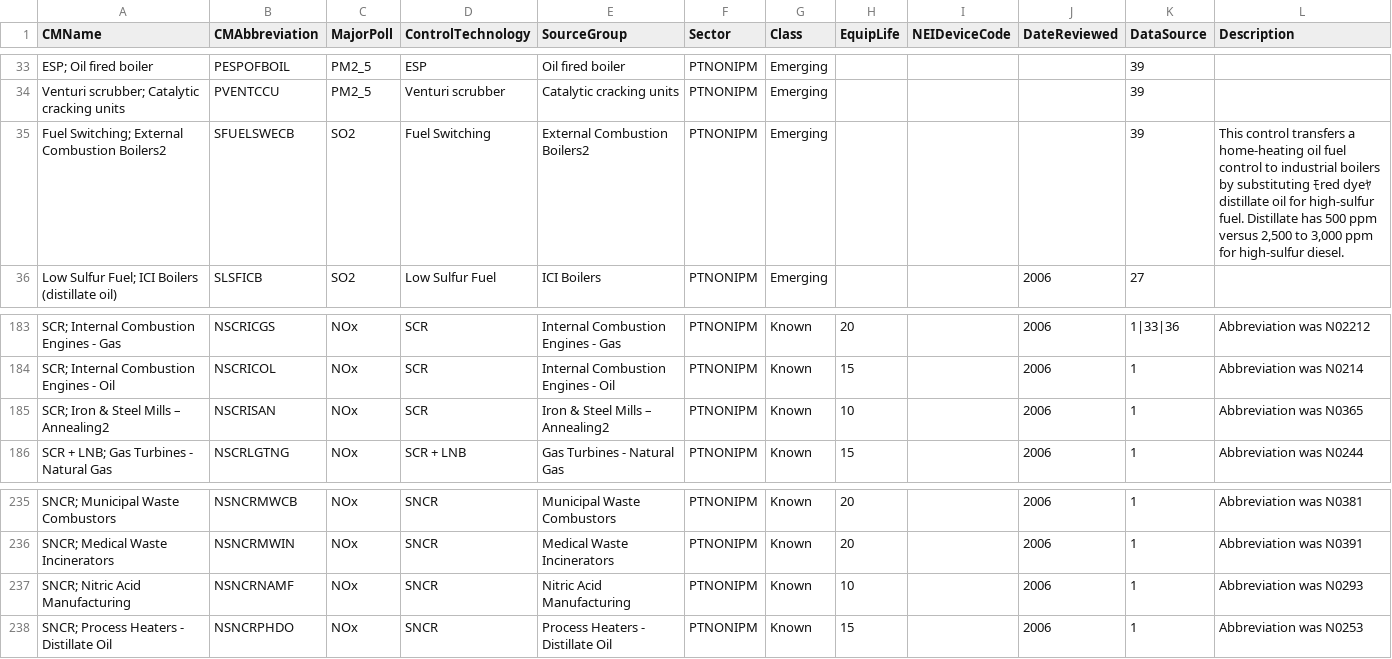
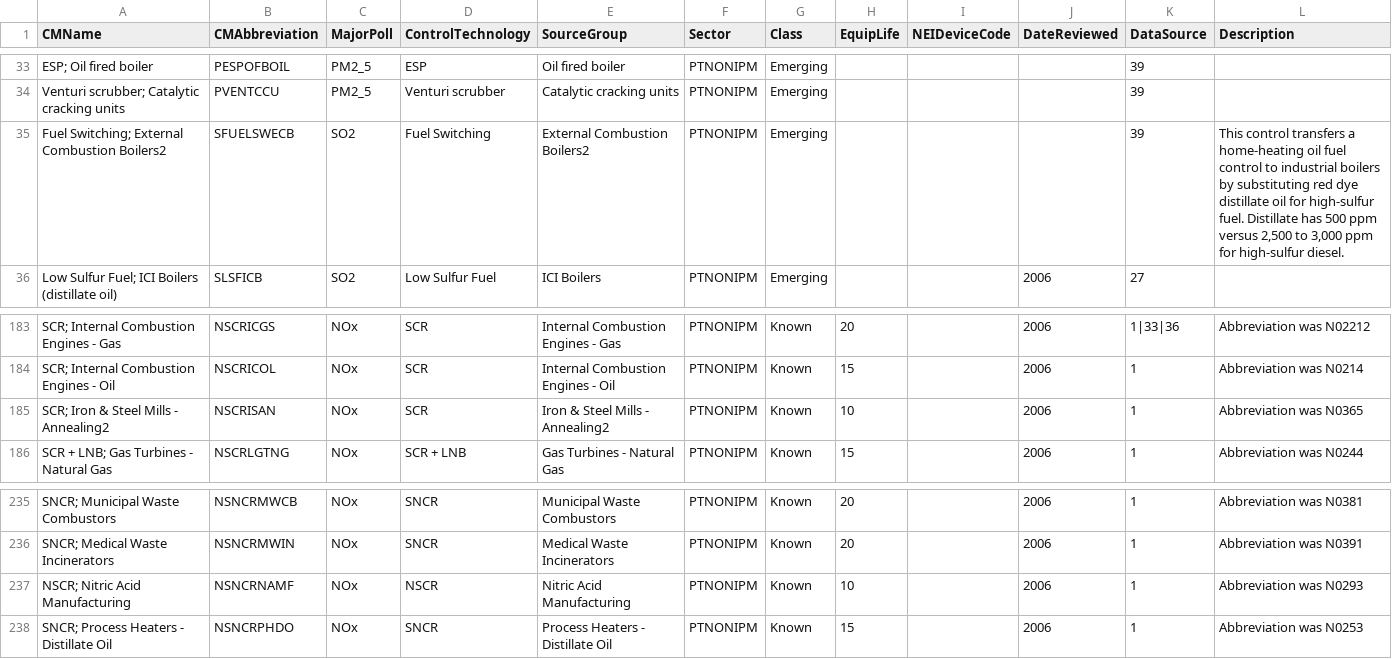
Before and after one commit to cseppan/EMFarchive_EMF, a CSV file: config/db/CoST_CM_DB_Point_v.5.3_Summary.csv, drawn as a sheet; only a part is shown, gaps mark what is left out; the diff covers the shown part only.

Commit message:
changed some measures to NSCR from SNCR and got rid of strange characters in some of the names

```diff
--- a/config/db/CoST_CM_DB_Point_v.5.3_Summary.csv
+++ b/config/db/CoST_CM_DB_Point_v.5.3_Summary.csv
@@ -34,3 +34,3 @@ ESP; Oil fired boiler,PESPOFBOIL,PM2_5,ESP,Oil fired boiler,PTNONIPM,Emerging,,,
 Venturi scrubber; Catalytic cracking units,PVENTCCU,PM2_5,Venturi scrubber,Catalytic cracking units,PTNONIPM,Emerging,,,,39,
-Fuel Switching; External Combustion Boilers2,SFUELSWECB,SO2,Fuel Switching,External Combustion Boilers2,PTNONIPM,Emerging,,,,39,"This control transfers a home-heating oil fuel control to industrial boilers by substituting ﾓred dyeﾔ distillate oil for high-sulfur fuel. Distillate has 500 ppm versus 2,500 to 3,000 ppm for high-sulfur diesel."
+Fuel Switching; External Combustion Boilers2,SFUELSWECB,SO2,Fuel Switching,External Combustion Boilers2,PTNONIPM,Emerging,,,,39,"This control transfers a home-heating oil fuel control to industrial boilers by substituting red dye distillate oil for high-sulfur fuel. Distillate has 500 ppm versus 2,500 to 3,000 ppm for high-sulfur diesel."
 Low Sulfur Fuel; ICI Boilers (distillate oil),SLSFICB,SO2,Low Sulfur Fuel,ICI Boilers,PTNONIPM,Emerging,,,2006,27,
@@ -184,3 +184,3 @@ SCR; Internal Combustion Engines - Gas,NSCRICGS,NOx,SCR,Internal Combustion Engi
 SCR; Internal Combustion Engines - Oil,NSCRICOL,NOx,SCR,Internal Combustion Engines - Oil,PTNONIPM,Known,15,,2006,1,Abbreviation was N0214
-SCR; Iron & Steel Mills – Annealing2,NSCRISAN,NOx,SCR,Iron & Steel Mills – Annealing2,PTNONIPM,Known,10,,2006,1,Abbreviation was N0365
+SCR; Iron & Steel Mills - Annealing2,NSCRISAN,NOx,SCR,Iron & Steel Mills - Annealing2,PTNONIPM,Known,10,,2006,1,Abbreviation was N0365
 SCR + LNB; Gas Turbines - Natural Gas,NSCRLGTNG,NOx,SCR + LNB,Gas Turbines - Natural Gas,PTNONIPM,Known,15,,2006,1,Abbreviation was N0244
@@ -236,3 +236,3 @@ SNCR; Municipal Waste Combustors,NSNCRMWCB,NOx,SNCR,Municipal Waste Combustors,P
 SNCR; Medical Waste Incinerators,NSNCRMWIN,NOx,SNCR,Medical Waste Incinerators,PTNONIPM,Known,20,,2006,1,Abbreviation was N0391
-SNCR; Nitric Acid Manufacturing,NSNCRNAMF,NOx,SNCR,Nitric Acid Manufacturing,PTNONIPM,Known,10,,2006,1,Abbreviation was N0293
+NSCR; Nitric Acid Manufacturing,NSNCRNAMF,NOx,NSCR,Nitric Acid Manufacturing,PTNONIPM,Known,10,,2006,1,Abbreviation was N0293
 SNCR; Process Heaters - Distillate Oil,NSNCRPHDO,NOx,SNCR,Process Heaters - Distillate Oil,PTNONIPM,Known,15,,2006,1,Abbreviation was N0253
```
Also changed, not shown: 27 edited cells elsewhere in this file, 1 other file.
